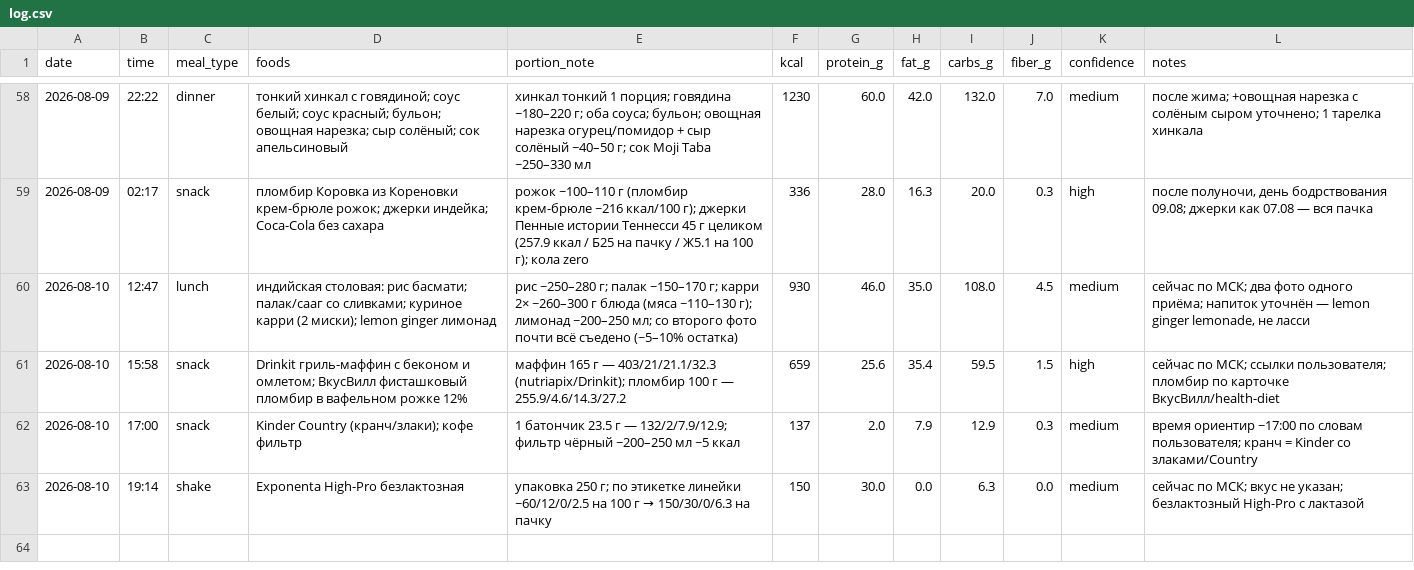
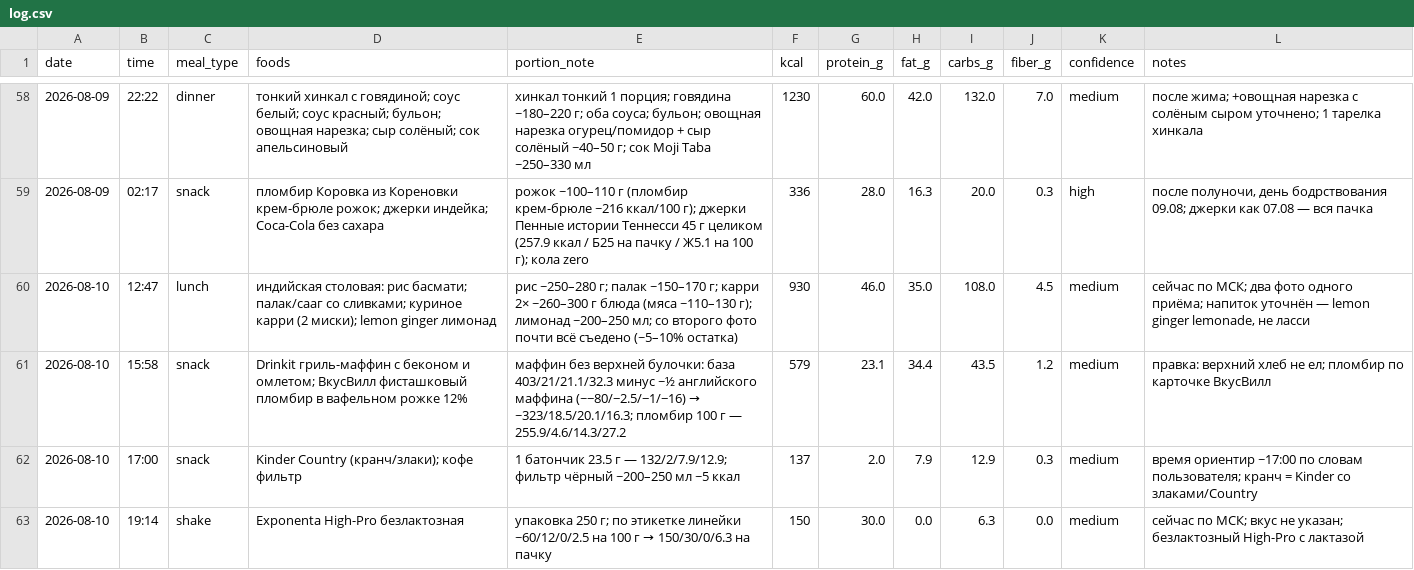
Before and after one commit to xamartinsa/goals, a CSV file: nutrition/log.csv, drawn as a sheet; only a part is shown, gaps mark what is left out.

```diff
--- a/nutrition/log.csv
+++ b/nutrition/log.csv
@@ -60,3 +60,3 @@ date,time,meal_type,foods,portion_note,kcal,protein_g,fat_g,carbs_g,fiber_g,conf
 2026-08-10,12:47,lunch,"индийская столовая: рис басмати; палак/сааг со сливками; куриное карри (2 миски); lemon ginger лимонад","рис ~250–280 г; палак ~150–170 г; карри 2× ~260–300 г блюда (мяса ~110–130 г); лимонад ~200–250 мл; со второго фото почти всё съедено (~5–10% остатка)",930,46.0,35.0,108.0,4.5,medium,"сейчас по МСК; два фото одного приёма; напиток уточнён — lemon ginger lemonade, не ласси"
-2026-08-10,15:58,snack,"Drinkit гриль-маффин с беконом и омлетом; ВкусВилл фисташковый пломбир в вафельном рожке 12%","маффин 165 г — 403/21/21.1/32.3 (nutriapix/Drinkit); пломбир 100 г — 255.9/4.6/14.3/27.2",659,25.6,35.4,59.5,1.5,high,"сейчас по МСК; ссылки пользователя; пломбир по карточке ВкусВилл/health-diet"
+2026-08-10,15:58,snack,"Drinkit гриль-маффин с беконом и омлетом; ВкусВилл фисташковый пломбир в вафельном рожке 12%","маффин без верхней булочки: база 403/21/21.1/32.3 минус ~½ английского маффина (~−80/−2.5/−1/−16) → ~323/18.5/20.1/16.3; пломбир 100 г — 255.9/4.6/14.3/27.2",579,23.1,34.4,43.5,1.2,medium,"правка: верхний хлеб не ел; пломбир по карточке ВкусВилл"
 2026-08-10,17:00,snack,"Kinder Country (кранч/злаки); кофе фильтр","1 батончик 23.5 г — 132/2/7.9/12.9; фильтр чёрный ~200–250 мл ~5 ккал",137,2.0,7.9,12.9,0.3,medium,"время ориентир ~17:00 по словам пользователя; кранч = Kinder со злаками/Country"
```
Also changed, not shown: 2 other files.
